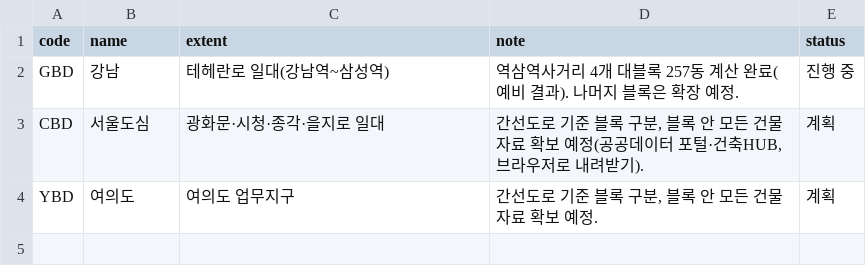
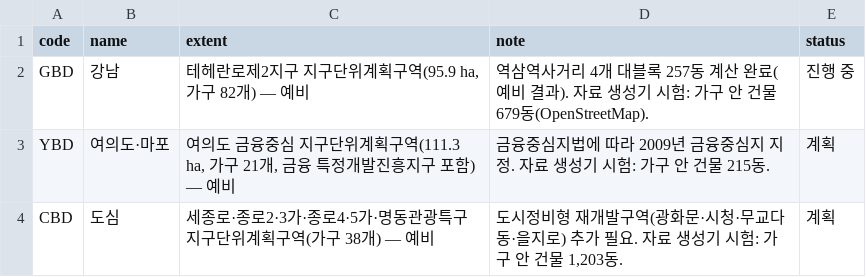
Before and after one commit to m48a2c999-svg/badtm, a CSV file: data/db/csv/districts.csv, drawn as a sheet.

```diff
--- a/data/db/csv/districts.csv
+++ b/data/db/csv/districts.csv
@@ -1,4 +1,4 @@
 code,name,extent,note,status
-GBD,강남,테헤란로 일대(강남역~삼성역),역삼역사거리 4개 대블록 257동 계산 완료(예비 결과). 나머지 블록은 확장 예정.,진행 중
-CBD,서울도심,광화문·시청·종각·을지로 일대,"간선도로 기준 블록 구분, 블록 안 모든 건물 자료 확보 예정(공공데이터 포털·건축HUB, 브라우저로 내려받기).",계획
-YBD,여의도,여의도 업무지구,"간선도로 기준 블록 구분, 블록 안 모든 건물 자료 확보 예정.",계획
+GBD,강남,"테헤란로제2지구 지구단위계획구역(95.9 ha, 가구 82개) — 예비",역삼역사거리 4개 대블록 257동 계산 완료(예비 결과). 자료 생성기 시험: 가구 안 건물 679동(OpenStreetMap).,진행 중
+YBD,여의도·마포,"여의도 금융중심 지구단위계획구역(111.3 ha, 가구 21개, 금융 특정개발진흥지구 포함) — 예비",금융중심지법에 따라 2009년 금융중심지 지정. 자료 생성기 시험: 가구 안 건물 215동.,계획
+CBD,도심,세종로·종로2·3가·종로4·5가·명동관광특구 지구단위계획구역(가구 38개) — 예비,"도시정비형 재개발구역(광화문·시청·무교다동·을지로) 추가 필요. 자료 생성기 시험: 가구 안 건물 1,203동.",계획
```
Also changed, not shown: data/db/csv/meta.csv, 4 other files.
